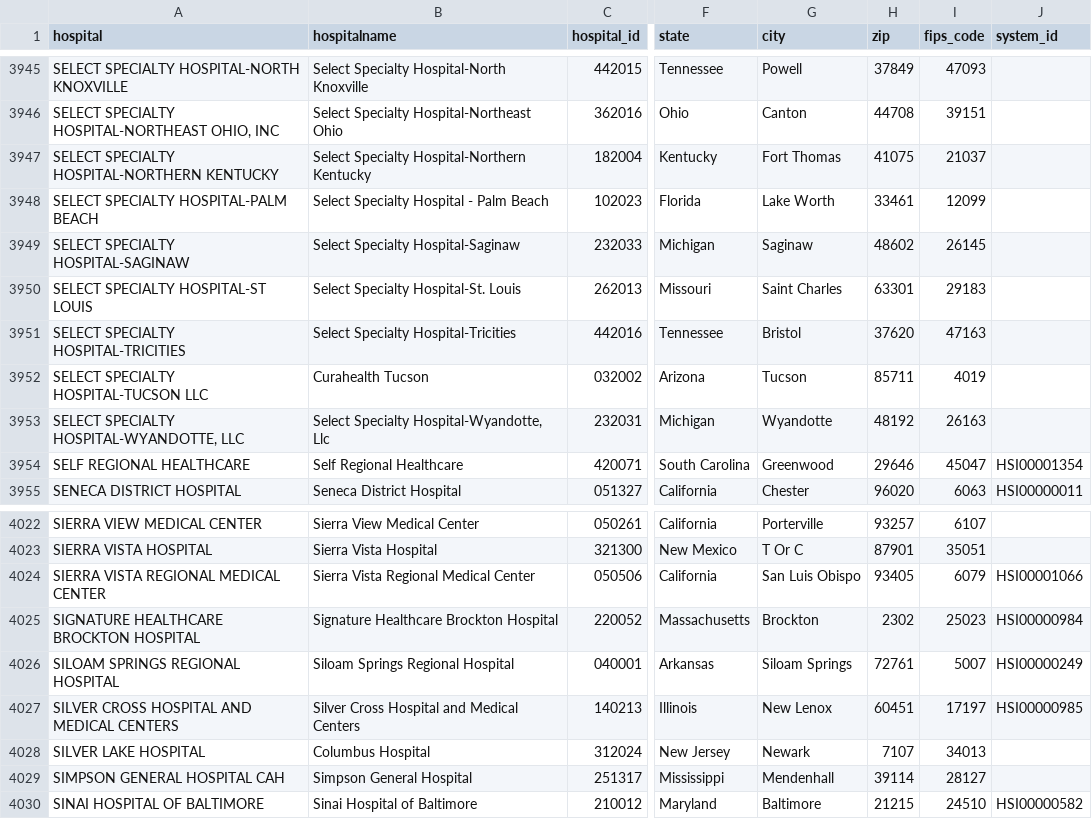
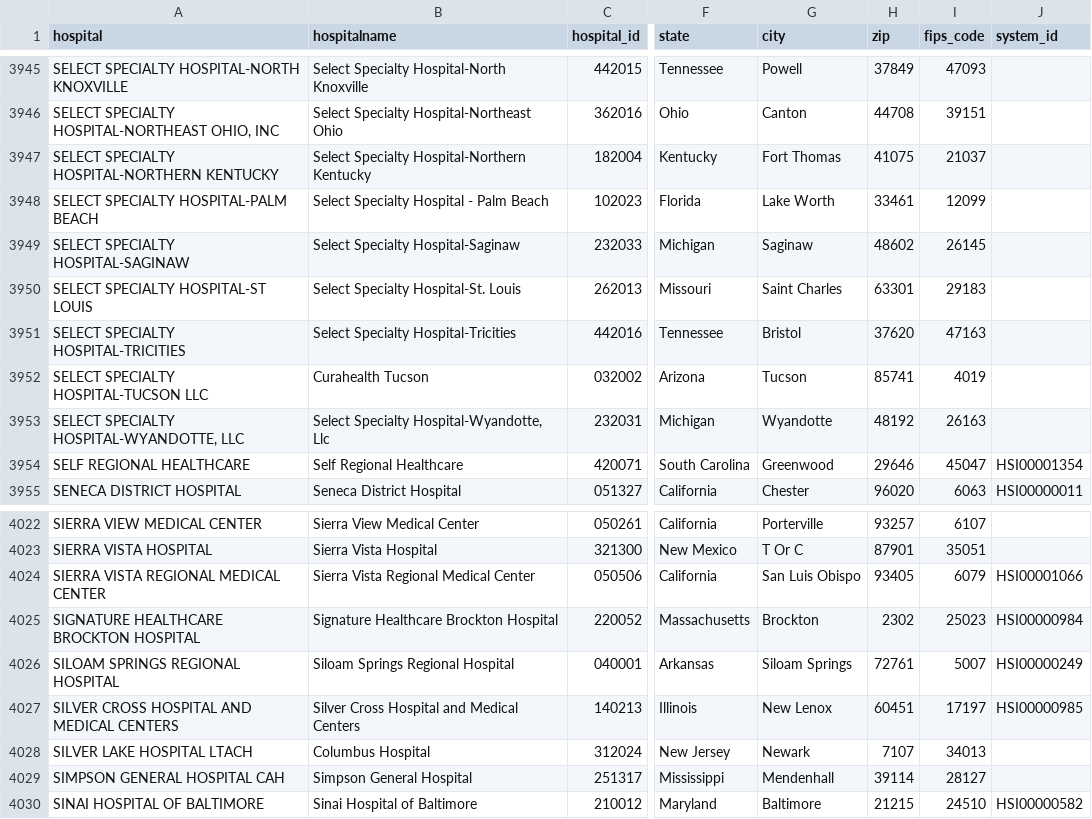
Before and after one commit to flixpar/covid-patient-redistribution-site, a CSV file: data/hhs_hospital_meta.csv, drawn as a sheet; only a part is shown, gaps mark what is left out; the diff covers the shown part only; the diff names each change by its address in the sheet, - before the commit and + after, or states it on an @@ line.

```diff
--- a/data/hhs_hospital_meta.csv
+++ b/data/hhs_hospital_meta.csv
-H3952 (zip): 85711
+H3952 (zip): 85741
-A4028 (hospital): SILVER LAKE HOSPITAL
+A4028 (hospital): SILVER LAKE HOSPITAL LTACH
```
Also changed, not shown: 3 added rows and 2 removed rows elsewhere in this file, data/hhs_current_load.csv, 9 other files.
